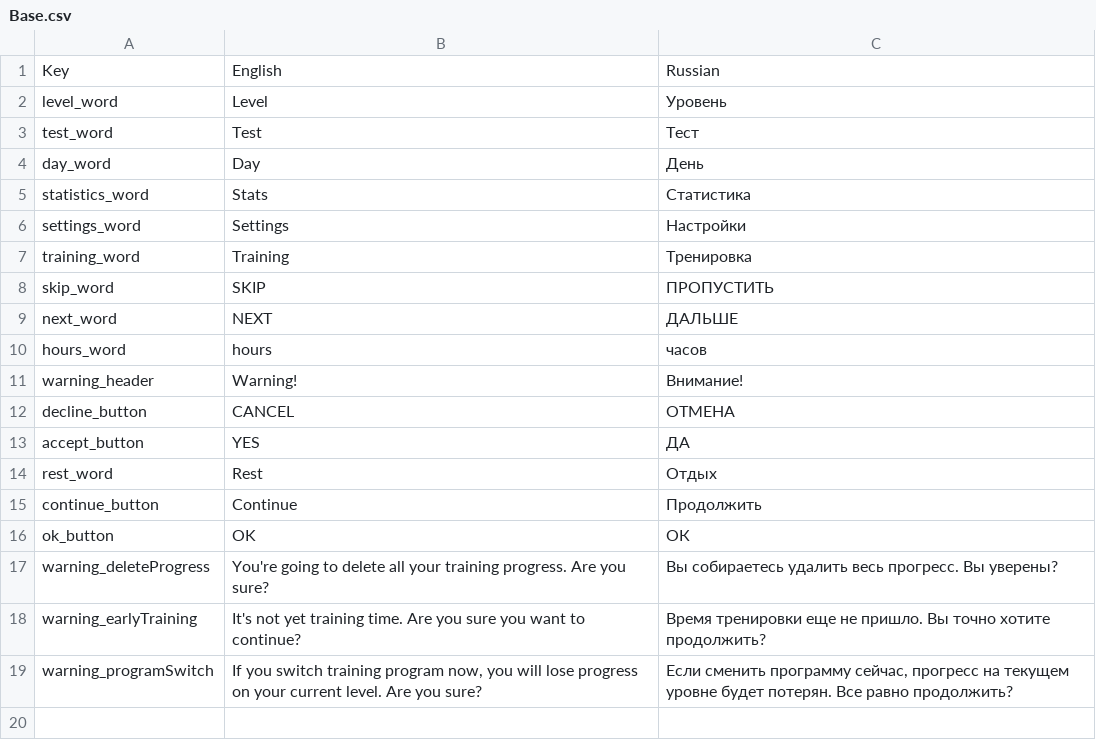
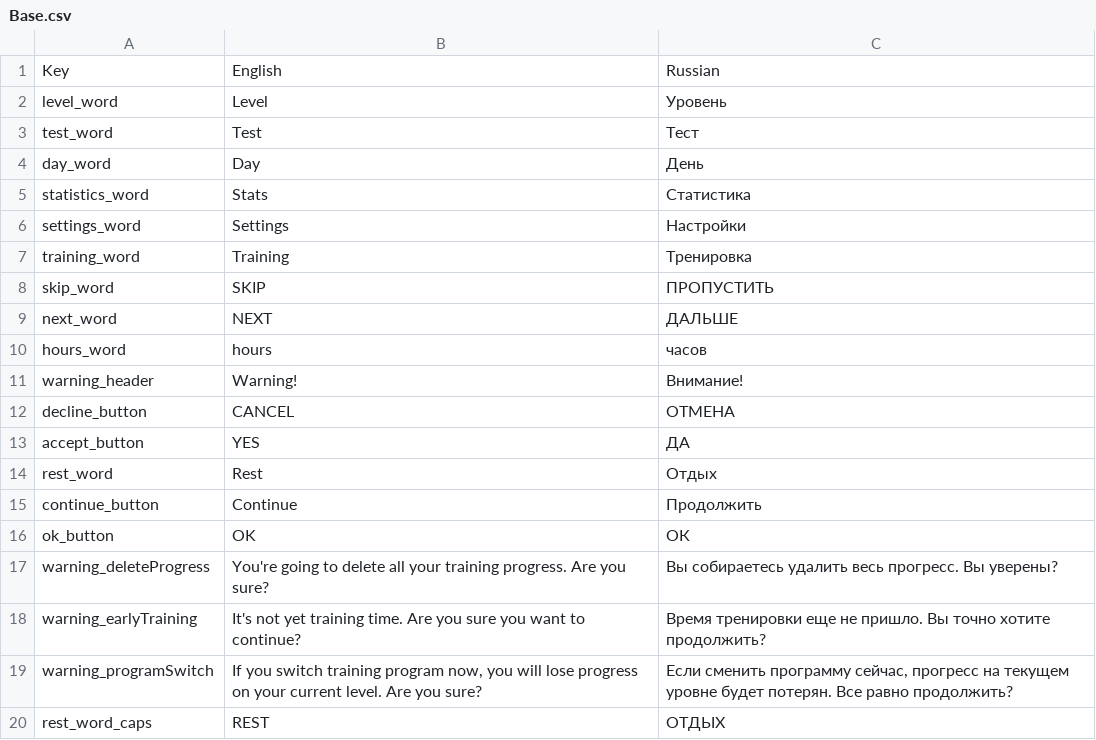
Before and after one commit to GoldenDEagle/Pushapp, a CSV file: Assets/Resources/Localization/Base.csv, drawn as a sheet; the diff names each change by its address in the sheet, - before the commit and + after, or states it on an @@ line.

```diff
--- a/Assets/Resources/Localization/Base.csv
+++ b/Assets/Resources/Localization/Base.csv
+row 20: rest_word_caps | REST | ОТДЫХ
```
Also changed, not shown: 1 other file.
